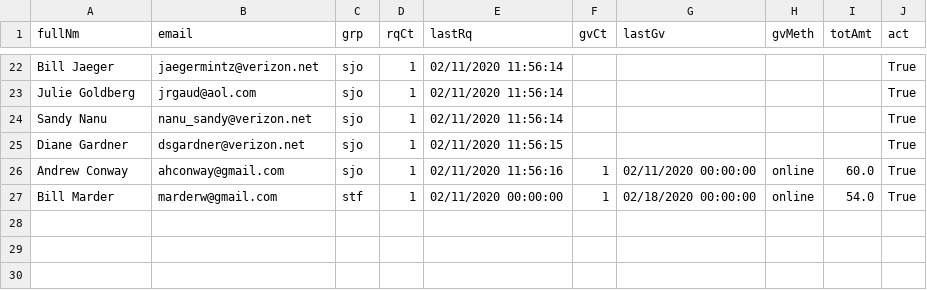
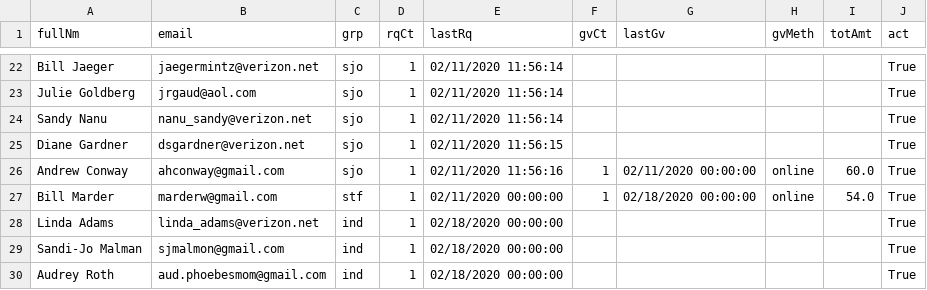
Before and after one commit to aboxer/emailr, a CSV file: data/emailDb.csv, drawn as a sheet; only a part is shown, gaps mark what is left out; the diff names each change by its address in the sheet, - before the commit and + after, or states it on an @@ line.

Commit message:
send out some emails

```diff
--- a/data/emailDb.csv
+++ b/data/emailDb.csv
+row 28: Linda Adams | linda_adams@verizon.net | ind | 1 | 02/18/2020 00:00:00 |  |  |  |  | True
+row 29: Sandi-Jo Malman | sjmalmon@gmail.com | ind | 1 | 02/18/2020 00:00:00 |  |  |  |  | True
+row 30: Audrey Roth | aud.phoebesmom@gmail.com | ind | 1 | 02/18/2020 00:00:00 |  |  |  |  | True
```
Also changed, not shown: 2 other files.
